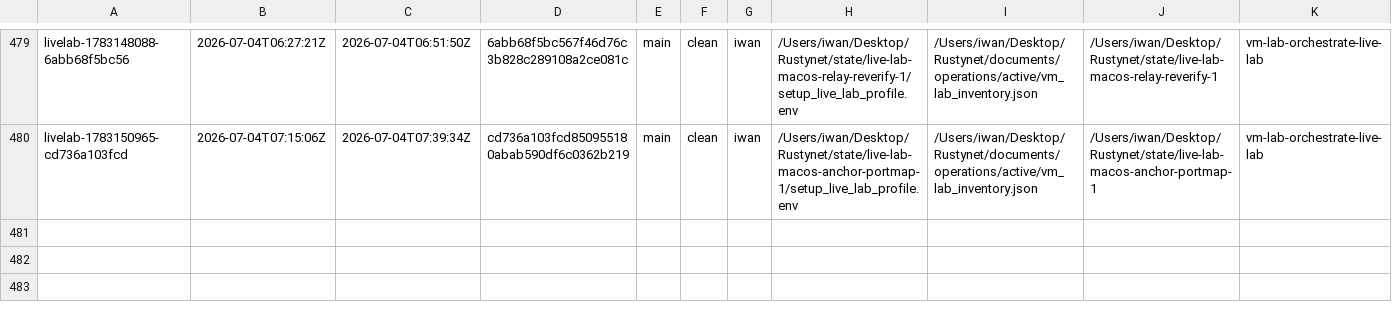
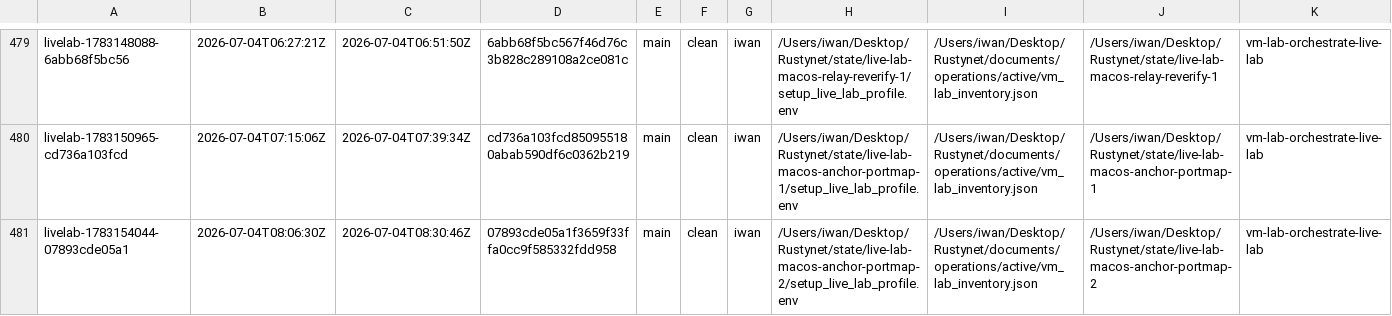
Before and after one commit to Iwan-Teague/Rustynet, a CSV file: documents/operations/live_lab_run_matrix.csv, drawn as a sheet; only a part is shown, gaps mark what is left out; rows hold the shown columns only; the diff names each change by its address in the sheet, - before the commit and + after, or states it on an @@ line.

Commit message:
vm-lab: record anchor port-mapping-authority attempt 2 (unrelated macOS boot flake)
livelab-1783154044-07893cde05a1: validate_macos_mesh_join FAILED --
macOS daemon control socket refused connections for the first 6 poll
attempts (macOS Keychain/securityd startup contention on this guest,
confirmed benign afterward: `launchctl print` showed the daemon running
normally moments later). Unrelated to the anchor port-mapping-authority
fix in 283f842 -- that stage correctly Skipped on the failed
prerequisite rather than false-passing. Retrying.

```diff
--- a/documents/operations/live_lab_run_matrix.csv
+++ b/documents/operations/live_lab_run_matrix.csv
+row 481: livelab-1783154044-07893cde05a1 | 2026-07-04T08:06:30Z | 2026-07-04T08:30:46Z | 07893cde05a1f3659f33ffa0cc9f585332fdd958 | main | clean | iwan | /Users/iwan/Desktop/Rustynet/state/live-lab-macos-anchor-portmap-2/setup_live_lab_profile.env | /Users/iwan/Desktop/Rustynet/documents/operations/active/vm_lab_inventory.json | /Users/iwan/Desktop/Rustynet/state/live-lab-macos-anchor-portmap-2 | vm-lab-orchestrate-live-lab
```
Also changed, not shown: documents/operations/live_lab_stage_timings.csv.
